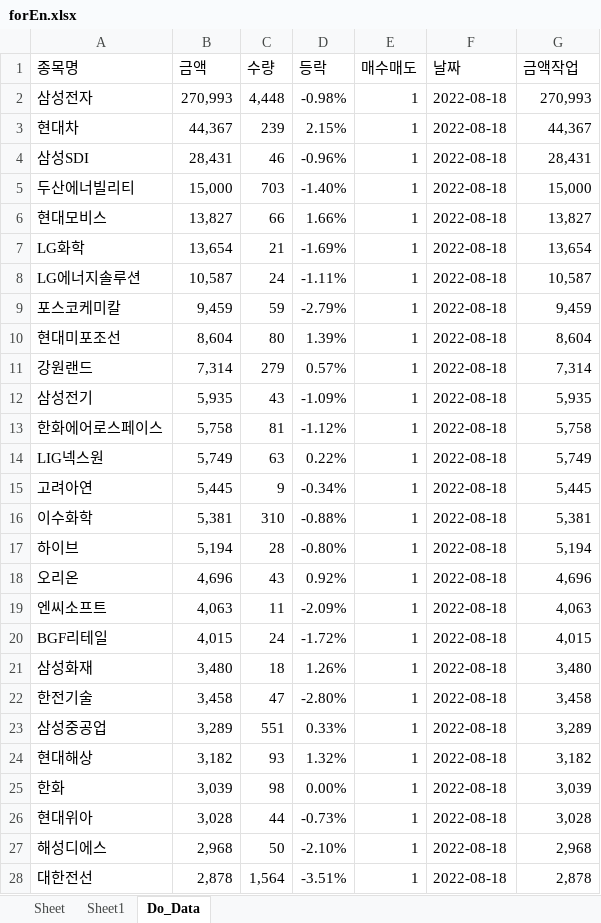
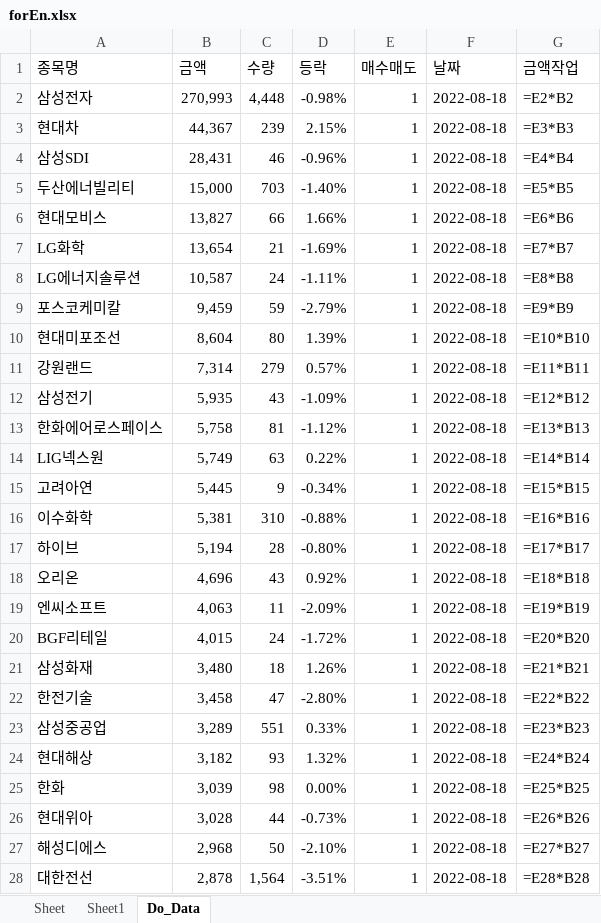
Before and after one commit to starshorse/20200228start, an Excel workbook: python_ex/forEn.xlsx, sheet Do_Data, drawn as a sheet; only a part is shown; values as stored, in another font and other column widths than the file's, no borders; formulas without a stored value are shown as written; the diff covers the shown part only; the diff names each change by its address in the sheet, - before the commit and + after, or states it on an @@ line.

```diff
--- a/python_ex/forEn.xlsx (sheet Do_Data)
+++ b/python_ex/forEn.xlsx (sheet Do_Data)
-G2 (금액작업): 270,993
+G2 (금액작업): =E2*B2
-G3 (금액작업): 44,367
+G3 (금액작업): =E3*B3
-G4 (금액작업): 28,431
+G4 (금액작업): =E4*B4
-G5 (금액작업): 15,000
+G5 (금액작업): =E5*B5
-G6 (금액작업): 13,827
+G6 (금액작업): =E6*B6
-G7 (금액작업): 13,654
+G7 (금액작업): =E7*B7
-G8 (금액작업): 10,587
+G8 (금액작업): =E8*B8
-G9 (금액작업): 9,459
+G9 (금액작업): =E9*B9
-G10 (금액작업): 8,604
+G10 (금액작업): =E10*B10
-G11 (금액작업): 7,314
+G11 (금액작업): =E11*B11
-G12 (금액작업): 5,935
+G12 (금액작업): =E12*B12
-G13 (금액작업): 5,758
+G13 (금액작업): =E13*B13
-G14 (금액작업): 5,749
+G14 (금액작업): =E14*B14
-G15 (금액작업): 5,445
+G15 (금액작업): =E15*B15
-G16 (금액작업): 5,381
+G16 (금액작업): =E16*B16
-G17 (금액작업): 5,194
+G17 (금액작업): =E17*B17
-G18 (금액작업): 4,696
+G18 (금액작업): =E18*B18
-G19 (금액작업): 4,063
+G19 (금액작업): =E19*B19
-G20 (금액작업): 4,015
+G20 (금액작업): =E20*B20
-G21 (금액작업): 3,480
+G21 (금액작업): =E21*B21
-G22 (금액작업): 3,458
+G22 (금액작업): =E22*B22
-G23 (금액작업): 3,289
+G23 (금액작업): =E23*B23
-G24 (금액작업): 3,182
+G24 (금액작업): =E24*B24
-G25 (금액작업): 3,039
+G25 (금액작업): =E25*B25
-G26 (금액작업): 3,028
+G26 (금액작업): =E26*B26
-G27 (금액작업): 2,968
+G27 (금액작업): =E27*B27
-G28 (금액작업): 2,878
+G28 (금액작업): =E28*B28
```
Also changed, not shown: 277 edited cells elsewhere in this sheet, sheet Sheet, xls_node/stock/주식정보.xlsx, 25 other files.
